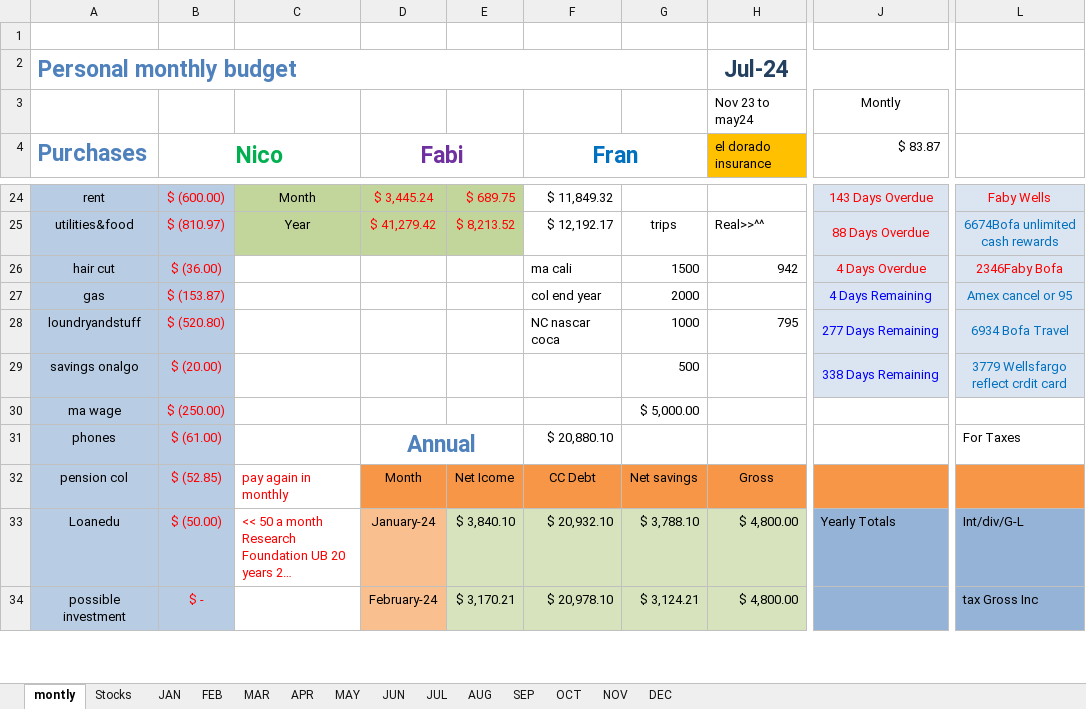
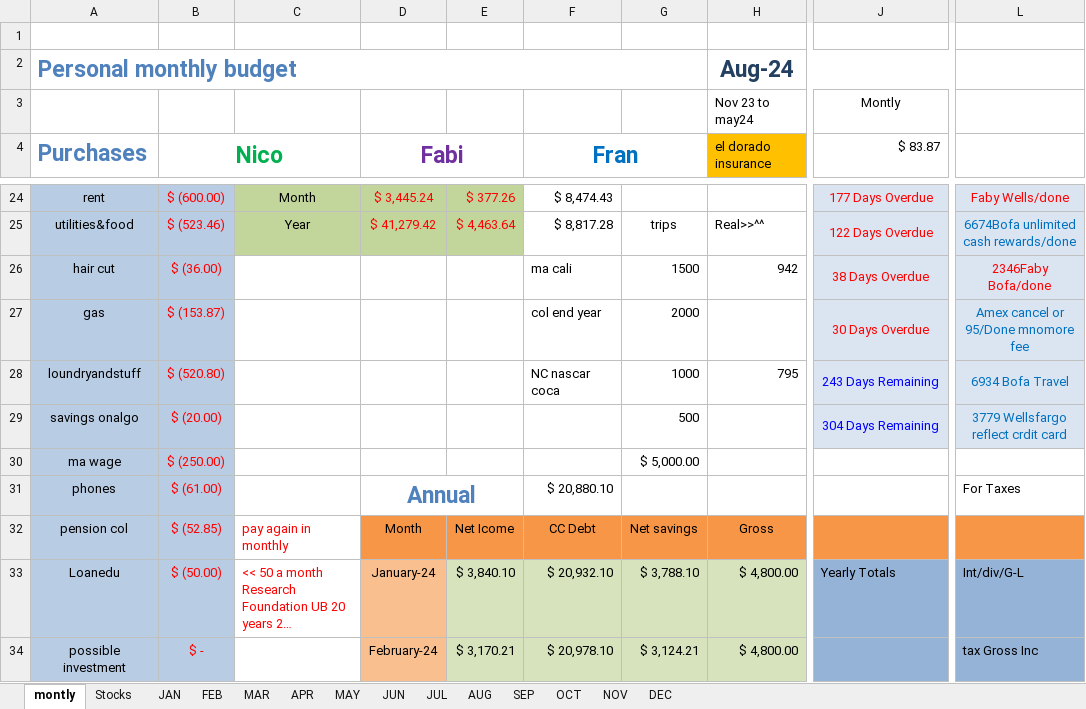
Before and after one commit to Frankdiaz1194/Frankdiaz1194, an Excel workbook: Monthly_Expenses.xlsx, sheet montly, drawn as a sheet; only a part is shown, gaps mark what is left out; long unchanged cells end in …; values as stored, in another font and other column widths than the file's, no borders; charts and pictures not drawn; the diff covers the shown part only; the diff names each change by its address in the sheet, - before the commit and + after, or states it on an @@ line.

```diff
--- a/Monthly_Expenses.xlsx (sheet montly)
+++ b/Monthly_Expenses.xlsx (sheet montly)
-H2 (el dorado insurance): Jul-24
+H2 (el dorado insurance): Aug-24
-E24: $ 689.75
+E24: $ 377.26
-F24 (Fran): $ 11,849.32
+F24 (Fran): $ 8,474.43
-J24 ($ 83.87): 143 Days Overdue
+J24 ($ 83.87): 177 Days Overdue
-L24: Faby Wells
+L24: Faby Wells/done
-B25 (Nico): $ (810.97)
+B25 (Nico): $ (523.46)
-E25: $ 8,213.52
+E25: $ 4,463.64
-F25 (Fran): $ 12,192.17
+F25 (Fran): $ 8,817.28
-J25 ($ 83.87): 88 Days Overdue
+J25 ($ 83.87): 122 Days Overdue
-L25: 6674Bofa unlimited cash rewards
+L25: 6674Bofa unlimited cash rewards/done
-J26 ($ 83.87): 4 Days Overdue
+J26 ($ 83.87): 38 Days Overdue
-L26: 2346Faby Bofa
+L26: 2346Faby Bofa/done
-J27 ($ 83.87): 4 Days Remaining
+J27 ($ 83.87): 30 Days Overdue
-J27 text colour: #0000FF
+J27 text colour: #FF0000
-L27: Amex cancel or 95
+L27: Amex cancel or 95/Done mnomore fee
-J28 ($ 83.87): 277 Days Remaining
+J28 ($ 83.87): 243 Days Remaining
-J29 ($ 83.87): 338 Days Remaining
+J29 ($ 83.87): 304 Days Remaining
```
Also changed, not shown: 6 added rows, 6 removed rows and 41 edited cells elsewhere in this sheet, sheet AUG, sheet JUL, hidden cells, charts or pictures.
